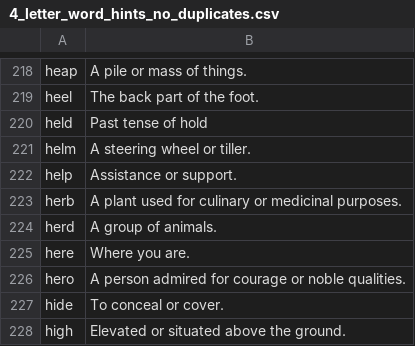
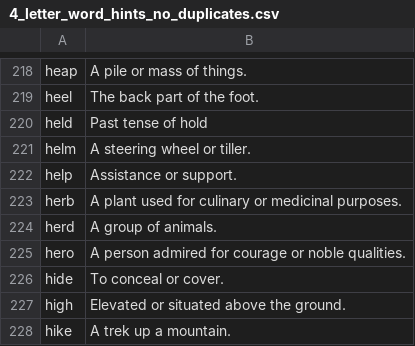
Before and after one commit to kong5000/Lexi, a CSV file: WordGame/4_letter_word_hints_no_duplicates.csv, drawn as a sheet; only a part is shown, gaps mark what is left out; the shorter side is filled out with more unchanged rows.

```diff
--- a/WordGame/4_letter_word_hints_no_duplicates.csv
+++ b/WordGame/4_letter_word_hints_no_duplicates.csv
@@ -224,3 +224,2 @@ herb, A plant used for culinary or medicinal purposes.
 herd, A group of animals.
-here, Where you are.
 hero, A person admired for courage or noble qualities.
```
Also changed, not shown: 5 other files.
